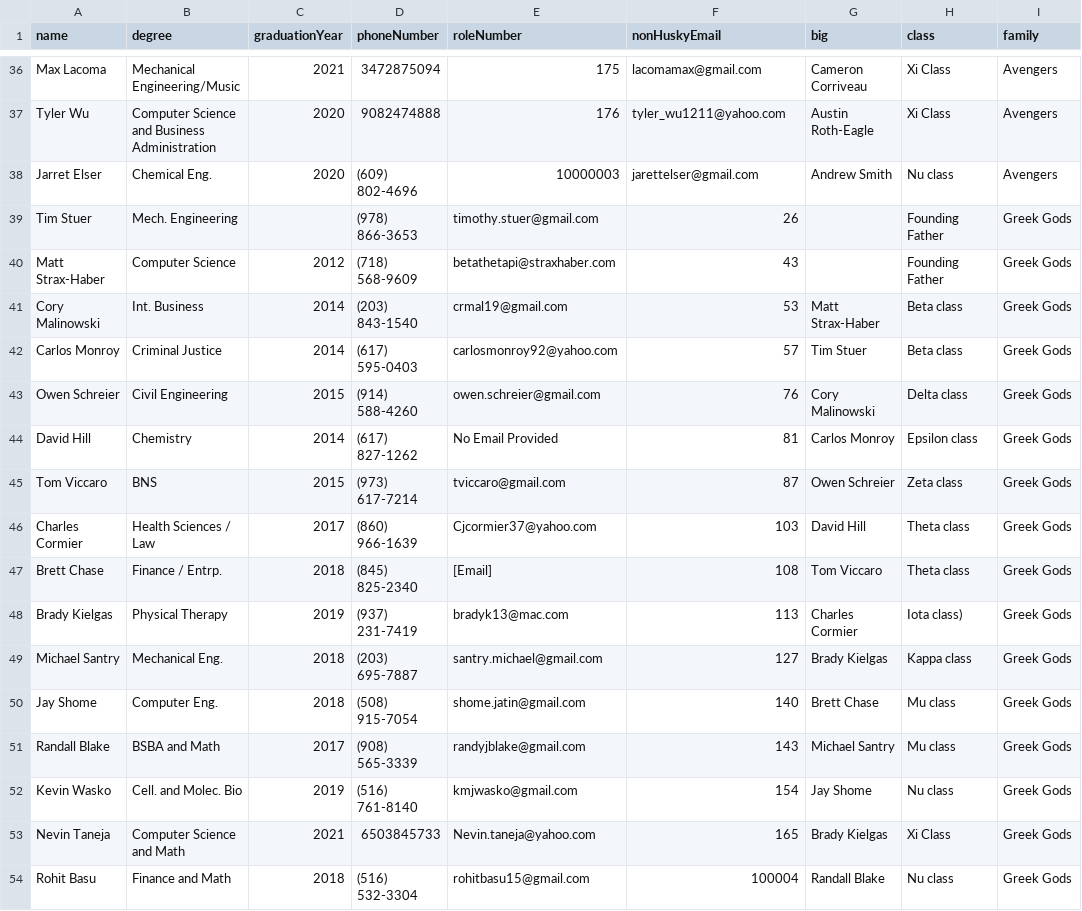
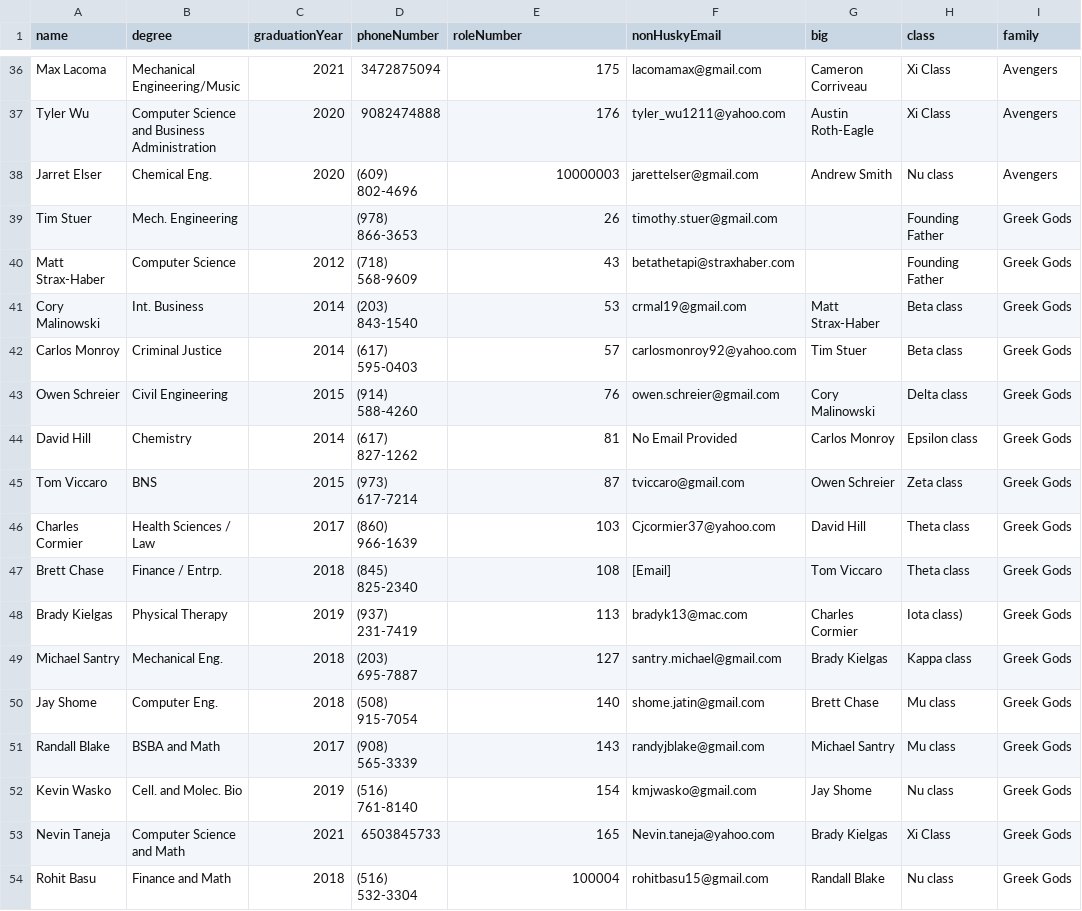
Before and after one commit to tiroffp/tree, a CSV file: data/info.csv, drawn as a sheet; only a part is shown, gaps mark what is left out; the diff covers the shown part only; the diff names each change by its address in the sheet, - before the commit and + after, or states it on an @@ line.

Commit message:
fixed error in greek gods family

```diff
--- a/data/info.csv
+++ b/data/info.csv
-E39 (roleNumber): timothy.stuer@gmail.com
+E39 (roleNumber): 26
-F39 (nonHuskyEmail): 26
+F39 (nonHuskyEmail): timothy.stuer@gmail.com
-E40 (roleNumber): betathetapi@straxhaber.com
+E40 (roleNumber): 43
-F40 (nonHuskyEmail): 43
+F40 (nonHuskyEmail): betathetapi@straxhaber.com
-E41 (roleNumber): crmal19@gmail.com
+E41 (roleNumber): 53
-F41 (nonHuskyEmail): 53
+F41 (nonHuskyEmail): crmal19@gmail.com
-E42 (roleNumber): carlosmonroy92@yahoo.com
+E42 (roleNumber): 57
-F42 (nonHuskyEmail): 57
+F42 (nonHuskyEmail): carlosmonroy92@yahoo.com
-E43 (roleNumber): owen.schreier@gmail.com
+E43 (roleNumber): 76
-F43 (nonHuskyEmail): 76
+F43 (nonHuskyEmail): owen.schreier@gmail.com
-E44 (roleNumber): No Email Provided
+E44 (roleNumber): 81
-F44 (nonHuskyEmail): 81
+F44 (nonHuskyEmail): No Email Provided
-E45 (roleNumber): tviccaro@gmail.com
+E45 (roleNumber): 87
-F45 (nonHuskyEmail): 87
+F45 (nonHuskyEmail): tviccaro@gmail.com
-E46 (roleNumber): Cjcormier37@yahoo.com
+E46 (roleNumber): 103
-F46 (nonHuskyEmail): 103
+F46 (nonHuskyEmail): Cjcormier37@yahoo.com
-E47 (roleNumber): [Email]
+E47 (roleNumber): 108
-F47 (nonHuskyEmail): 108
+F47 (nonHuskyEmail): [Email]
-E48 (roleNumber): bradyk13@mac.com
+E48 (roleNumber): 113
-F48 (nonHuskyEmail): 113
+F48 (nonHuskyEmail): bradyk13@mac.com
-E49 (roleNumber): santry.michael@gmail.com
+E49 (roleNumber): 127
-F49 (nonHuskyEmail): 127
+F49 (nonHuskyEmail): santry.michael@gmail.com
-E50 (roleNumber): shome.jatin@gmail.com
+E50 (roleNumber): 140
-F50 (nonHuskyEmail): 140
+F50 (nonHuskyEmail): shome.jatin@gmail.com
-E51 (roleNumber): randyjblake@gmail.com
+E51 (roleNumber): 143
-F51 (nonHuskyEmail): 143
+F51 (nonHuskyEmail): randyjblake@gmail.com
-E52 (roleNumber): kmjwasko@gmail.com
+E52 (roleNumber): 154
-F52 (nonHuskyEmail): 154
+F52 (nonHuskyEmail): kmjwasko@gmail.com
-E53 (roleNumber): Nevin.taneja@yahoo.com
+E53 (roleNumber): 165
-F53 (nonHuskyEmail): 165
+F53 (nonHuskyEmail): Nevin.taneja@yahoo.com
-E54 (roleNumber): rohitbasu15@gmail.com
+E54 (roleNumber): 100004
-F54 (nonHuskyEmail): 100004
+F54 (nonHuskyEmail): rohitbasu15@gmail.com
```
Also changed, not shown: 7 edited cells elsewhere in this file.
